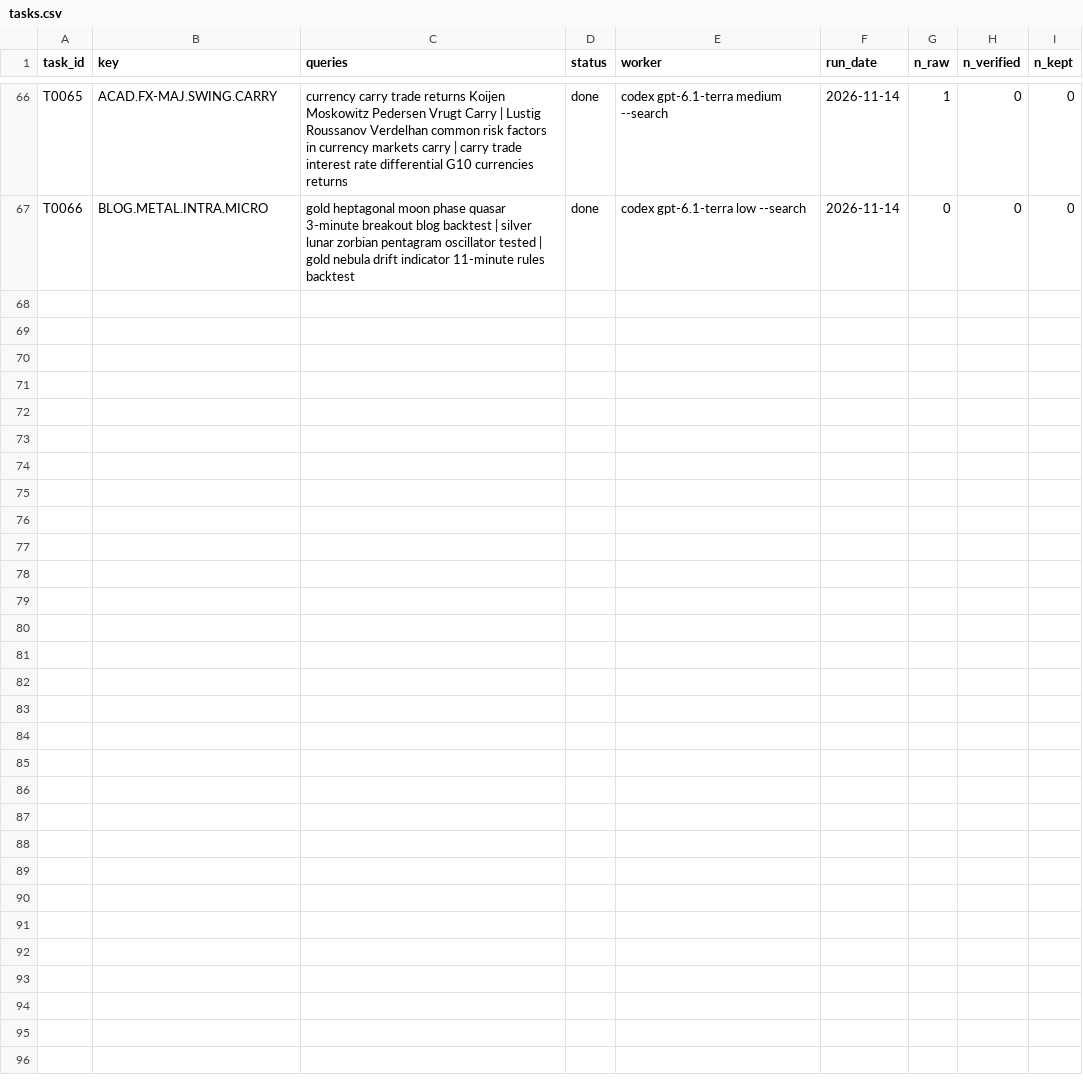
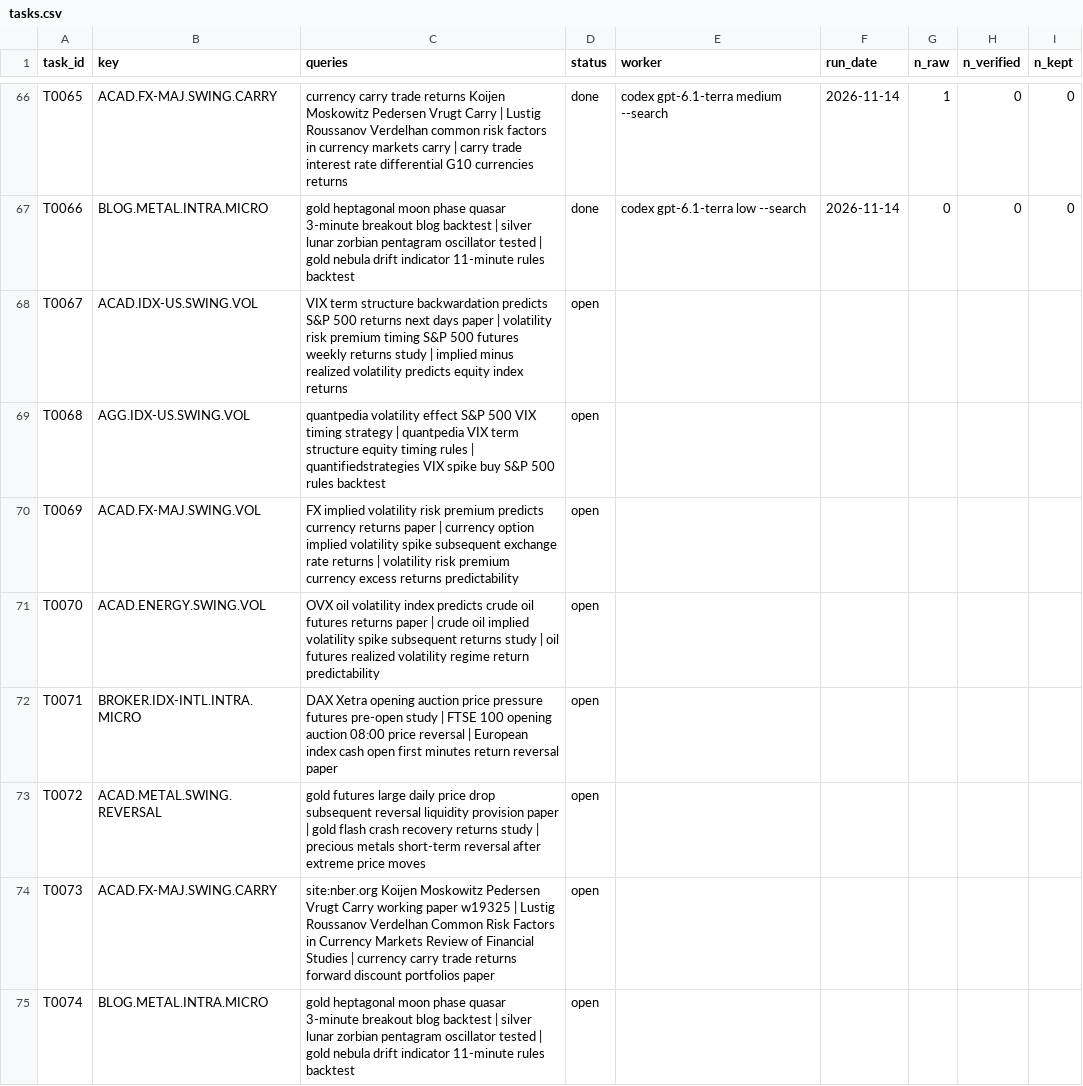
Before and after one commit to hslu-jwn/claude-backtester_V2, a CSV file: research/harvest/tasks.csv, drawn as a sheet; only a part is shown, gaps mark what is left out; the diff names each change by its address in the sheet, - before the commit and + after, or states it on an @@ line.

```diff
--- a/research/harvest/tasks.csv
+++ b/research/harvest/tasks.csv
+row 68: T0067 | ACAD.IDX-US.SWING.VOL | VIX term structure backwardation predicts S&P 500 returns next days paper | volatility risk premium timing S&P 500 futures weekly returns study | implied minus realized volatility predicts equity index returns | open
+row 69: T0068 | AGG.IDX-US.SWING.VOL | quantpedia volatility effect S&P 500 VIX timing strategy | quantpedia VIX term structure equity timing rules | quantifiedstrategies VIX spike buy S&P 500 rules backtest | open
+row 70: T0069 | ACAD.FX-MAJ.SWING.VOL | FX implied volatility risk premium predicts currency returns paper | currency option implied volatility spike subsequent exchange rate returns | volatility risk premium currency excess returns predictability | open
+row 71: T0070 | ACAD.ENERGY.SWING.VOL | OVX oil volatility index predicts crude oil futures returns paper | crude oil implied volatility spike subsequent returns study | oil futures realized volatility regime return predictability | open
+row 72: T0071 | BROKER.IDX-INTL.INTRA.MICRO | DAX Xetra opening auction price pressure futures pre-open study | FTSE 100 opening auction 08:00 price reversal | European index cash open first minutes return reversal paper | open
+row 73: T0072 | ACAD.METAL.SWING.REVERSAL | gold futures large daily price drop subsequent reversal liquidity provision paper | gold flash crash recovery returns study | precious metals short-term reversal after extreme price moves | open
+row 74: T0073 | ACAD.FX-MAJ.SWING.CARRY | site:nber.org Koijen Moskowitz Pedersen Vrugt Carry working paper w19325 | Lustig Roussanov Verdelhan Common Risk Factors in Currency Markets Review of Financial Studies | currency carry trade returns forward discount portfolios paper | open
+row 75: T0074 | BLOG.METAL.INTRA.MICRO | gold heptagonal moon phase quasar 3-minute breakout blog backtest | silver lunar zorbian pentagram oscillator tested | gold nebula drift indicator 11-minute rules backtest | open
```
